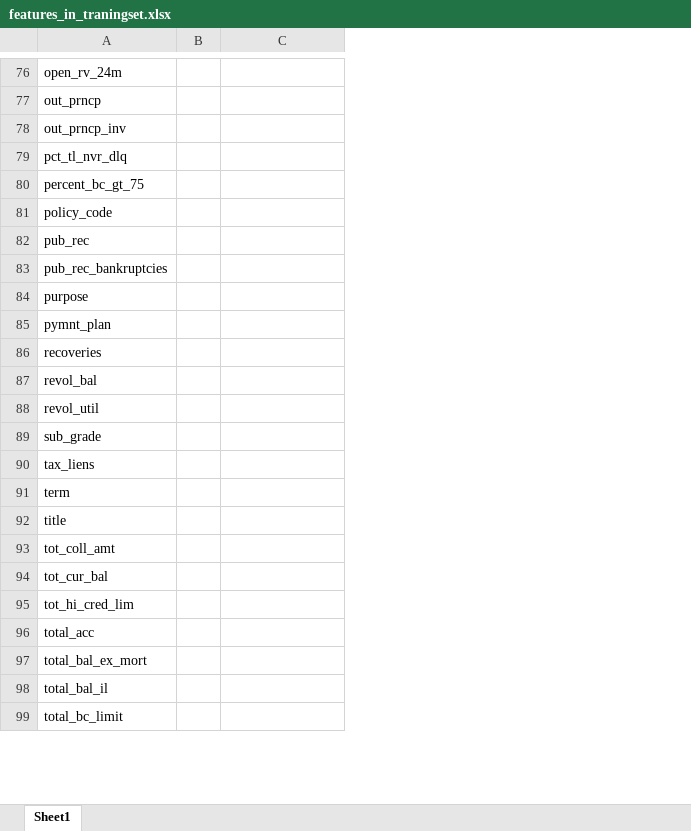
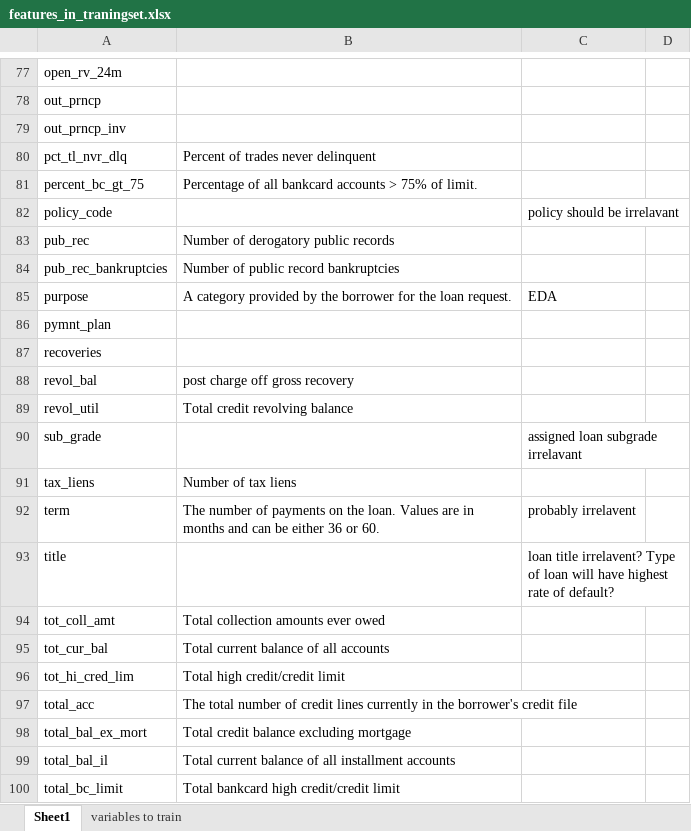
Before and after one commit to YDBev/ds-intermediate-2023, an Excel workbook: capstone/features_in_traningset.xlsx, sheet Sheet1, drawn as a sheet; only a part is shown, gaps mark what is left out; values as stored, in another font and other column widths than the file's, no cell formats; charts and pictures not drawn; removed rows and columns are numbered as before the commit, all else as after; the diff covers the shown part only; the diff names each change by its address in the sheet, - before the commit and + after, or states it on an @@ line.

```diff
--- a/capstone/features_in_traningset.xlsx (sheet Sheet1)
+++ b/capstone/features_in_traningset.xlsx (sheet Sheet1)
+sheet tab: variables to train
-column B, empty
+column B, rows 80-100: Percent of trades never delinquent | Percentage of all bankcard accounts > 75% of limit. |  | Number of derogatory public records | Number of public record bankruptcies | A category provided by the borrower for the loan request. |  |  | post charge off gross recovery | Total credit revolving balance |  | Number of tax liens | The number of payments on the loan. Values are in months and can be either 36 or 60. |  | Total collection amounts ever owed | Total current balance of all accounts | Total high credit/credit limit | The total number of credit lines currently in the borrower's credit file | Total credit balance excluding mortgage | Total current balance of all installment accounts | Total bankcard high credit/credit limit
+column D, empty
-C82: (empty)
+C82: policy should be irrelavant
-C85: (empty)
+C85: EDA
-C90: (empty)
+C90: assigned loan subgrade irrelavant
-C92: (empty)
+C92: probably irrelavent
-C93: (empty)
+C93: loan title irrelavent? Type of loan will have highest rate of default?
```
Also changed, not shown: 1 added row, 8 edited cells and merged cells elsewhere in this sheet, cell formats, charts or pictures, capstone/project_data/data_dictionary.xlsx.
